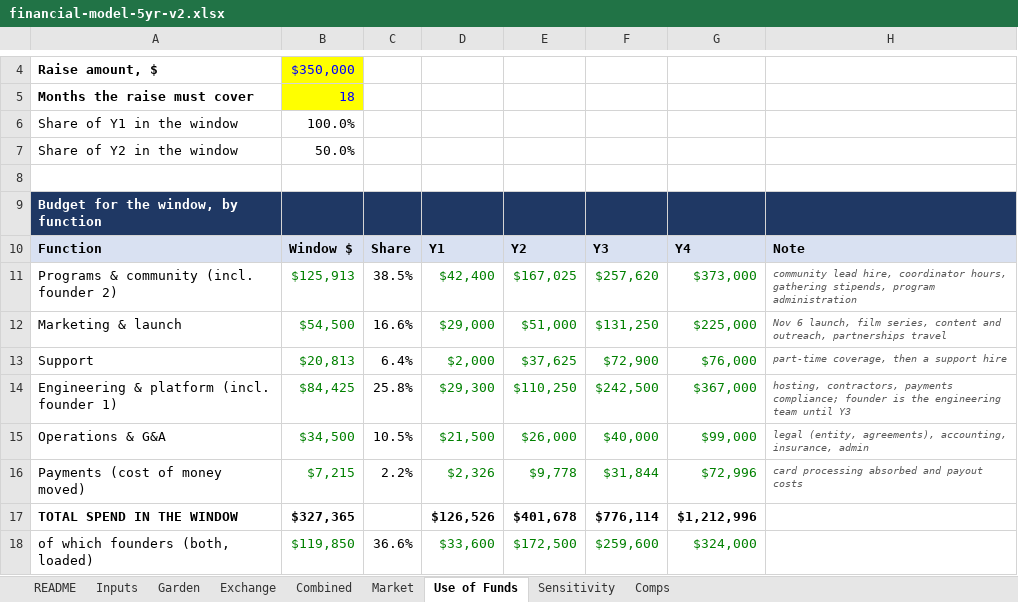
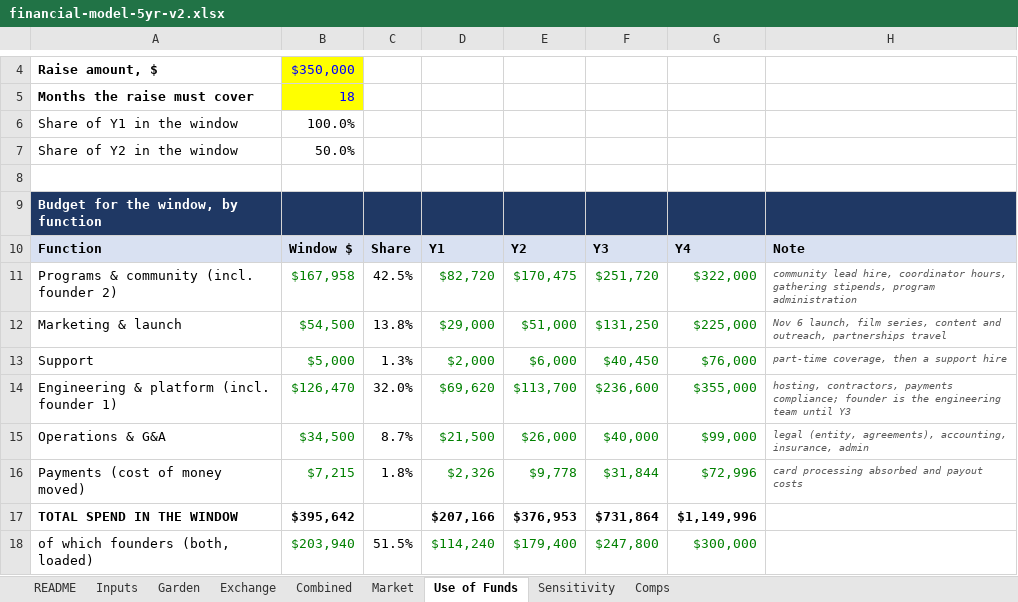
Before and after one commit to rockodragon/wonderwall, an Excel workbook: docs/financial-model-5yr-v2.xlsx, sheet Use of Funds, drawn as a sheet; only a part is shown, gaps mark what is left out; values as stored, in another font and other column widths than the file's, no borders; the diff covers the shown part only; the diff names each change by its address in the sheet, - before the commit and + after, or states it on an @@ line.

```diff
--- a/docs/financial-model-5yr-v2.xlsx (sheet Use of Funds)
+++ b/docs/financial-model-5yr-v2.xlsx (sheet Use of Funds)
-B11: $125,913
+B11: $167,958
-C11: 38.5%
+C11: 42.5%
-D11: $42,400
+D11: $82,720
-E11: $167,025
+E11: $170,475
-F11: $257,620
+F11: $251,720
-G11: $373,000
+G11: $322,000
-C12: 16.6%
+C12: 13.8%
-B13: $20,813
+B13: $5,000
-C13: 6.4%
+C13: 1.3%
-E13: $37,625
+E13: $6,000
-F13: $72,900
+F13: $40,450
-B14: $84,425
+B14: $126,470
-C14: 25.8%
+C14: 32.0%
-D14: $29,300
+D14: $69,620
-E14: $110,250
+E14: $113,700
-F14: $242,500
+F14: $236,600
-G14: $367,000
+G14: $355,000
-C15: 10.5%
+C15: 8.7%
-C16: 2.2%
+C16: 1.8%
-B17: $327,365
+B17: $395,642
-D17: $126,526
+D17: $207,166
-E17: $401,678
+E17: $376,953
-F17: $776,114
+F17: $731,864
-G17: $1,212,996
+G17: $1,149,996
-B18: $119,850
+B18: $203,940
-C18: 36.6%
+C18: 51.5%
-D18: $33,600
+D18: $114,240
-E18: $172,500
+E18: $179,400
-F18: $259,600
+F18: $247,800
-G18: $324,000
+G18: $300,000
```
Also changed, not shown: 12 added rows and 25 edited cells elsewhere in this sheet, sheet Inputs, sheet Combined, sheet README, sheet Sensitivity, 10 other files.
